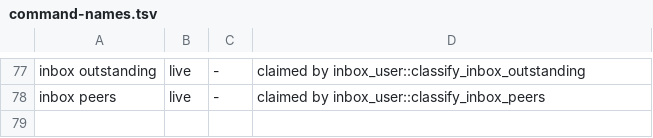
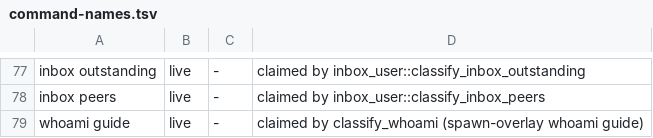
Before and after one commit to fnodotdev/fno, a TSV file: crates/fno/command-names.tsv, drawn as a sheet; only a part is shown, gaps mark what is left out; the diff names each change by its address in the sheet, - before the commit and + after, or states it on an @@ line.

Commit message:
feat(whoami): the guide door prints the version-matched using-fno guide
fno whoami guide prints GUIDE.md whole plus the topic index derived from
its headings; fno whoami guide <topic> prints one section. The root
resolution mirrors the injection hook's own chain (env plugin roots,
the install plugin-root pointer, the state-root install stage), so the
guide and the injected stub always come from the same tree. Unit tests
cover the topic split, the unknown-topic refusal naming its topics, and
the resolution precedence; the help golden carries the new command.

```diff
--- a/crates/fno/command-names.tsv
+++ b/crates/fno/command-names.tsv
+row 79: whoami guide | live | - | claimed by classify_whoami (spawn-overlay whoami guide)
```
Also changed, not shown: 2 other files.
